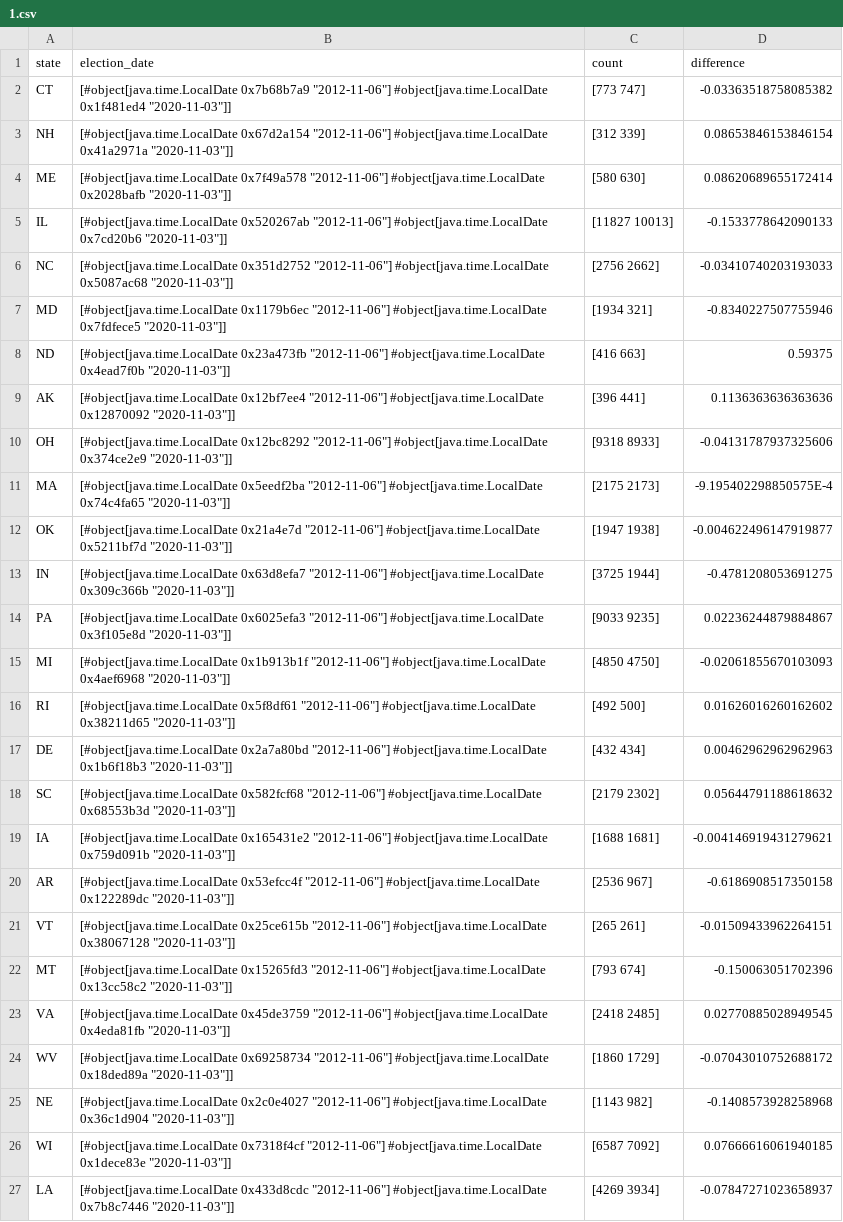
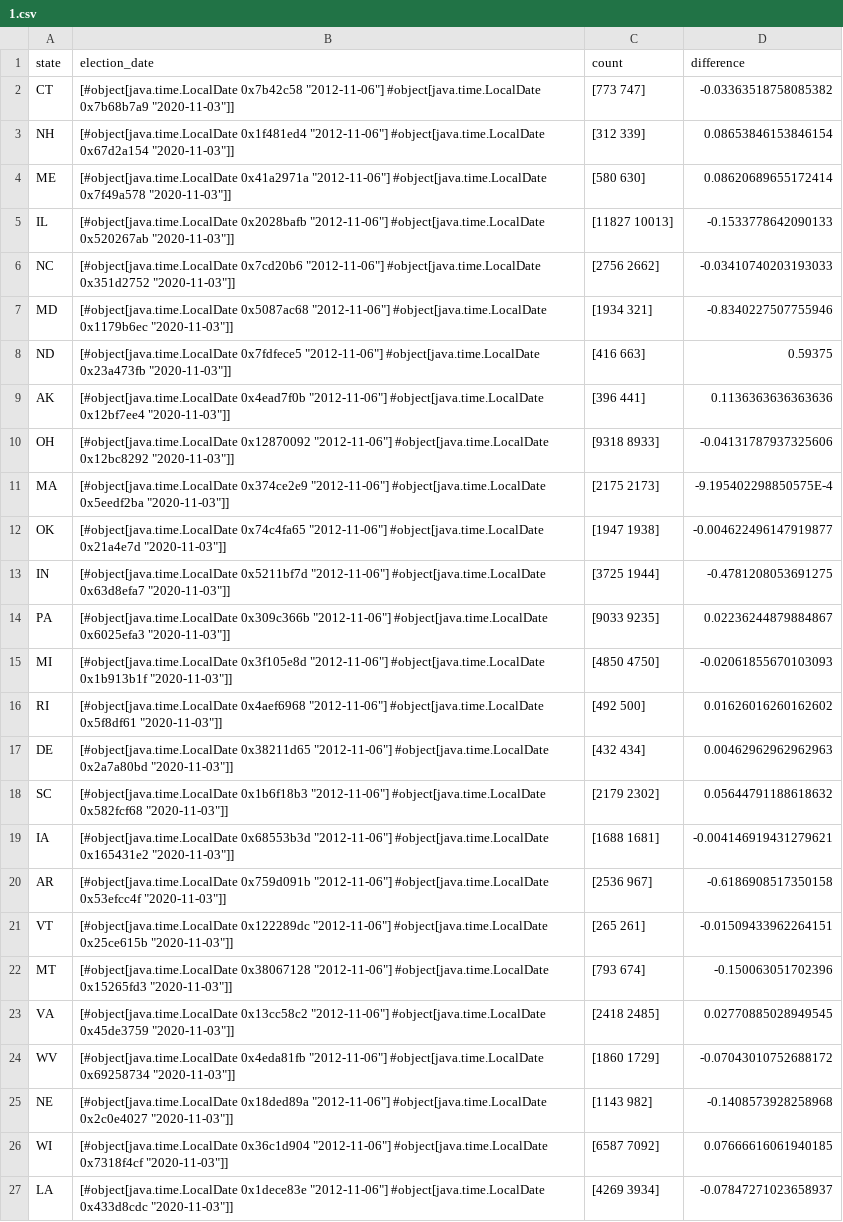
Before and after one commit to kirahowe/clojure-tidy-tuesdays, a CSV file: year_2024.week_3.analysis_files/1.csv, drawn as a sheet; the diff names each change by its address in the sheet, - before the commit and + after, or states it on an @@ line.

```diff
--- a/year_2024.week_3.analysis_files/1.csv
+++ b/year_2024.week_3.analysis_files/1.csv
-B2 (election_date): [#object[java.time.LocalDate 0x7b68b7a9 "2012-11-06"] #object[java.time.LocalDate 0x1f481ed4 "2020-11-03"]]
+B2 (election_date): [#object[java.time.LocalDate 0x7b42c58 "2012-11-06"] #object[java.time.LocalDate 0x7b68b7a9 "2020-11-03"]]
-B3 (election_date): [#object[java.time.LocalDate 0x67d2a154 "2012-11-06"] #object[java.time.LocalDate 0x41a2971a "2020-11-03"]]
+B3 (election_date): [#object[java.time.LocalDate 0x1f481ed4 "2012-11-06"] #object[java.time.LocalDate 0x67d2a154 "2020-11-03"]]
-B4 (election_date): [#object[java.time.LocalDate 0x7f49a578 "2012-11-06"] #object[java.time.LocalDate 0x2028bafb "2020-11-03"]]
+B4 (election_date): [#object[java.time.LocalDate 0x41a2971a "2012-11-06"] #object[java.time.LocalDate 0x7f49a578 "2020-11-03"]]
-B5 (election_date): [#object[java.time.LocalDate 0x520267ab "2012-11-06"] #object[java.time.LocalDate 0x7cd20b6 "2020-11-03"]]
+B5 (election_date): [#object[java.time.LocalDate 0x2028bafb "2012-11-06"] #object[java.time.LocalDate 0x520267ab "2020-11-03"]]
-B6 (election_date): [#object[java.time.LocalDate 0x351d2752 "2012-11-06"] #object[java.time.LocalDate 0x5087ac68 "2020-11-03"]]
+B6 (election_date): [#object[java.time.LocalDate 0x7cd20b6 "2012-11-06"] #object[java.time.LocalDate 0x351d2752 "2020-11-03"]]
-B7 (election_date): [#object[java.time.LocalDate 0x1179b6ec "2012-11-06"] #object[java.time.LocalDate 0x7fdfece5 "2020-11-03"]]
+B7 (election_date): [#object[java.time.LocalDate 0x5087ac68 "2012-11-06"] #object[java.time.LocalDate 0x1179b6ec "2020-11-03"]]
-B8 (election_date): [#object[java.time.LocalDate 0x23a473fb "2012-11-06"] #object[java.time.LocalDate 0x4ead7f0b "2020-11-03"]]
+B8 (election_date): [#object[java.time.LocalDate 0x7fdfece5 "2012-11-06"] #object[java.time.LocalDate 0x23a473fb "2020-11-03"]]
-B9 (election_date): [#object[java.time.LocalDate 0x12bf7ee4 "2012-11-06"] #object[java.time.LocalDate 0x12870092 "2020-11-03"]]
+B9 (election_date): [#object[java.time.LocalDate 0x4ead7f0b "2012-11-06"] #object[java.time.LocalDate 0x12bf7ee4 "2020-11-03"]]
-B10 (election_date): [#object[java.time.LocalDate 0x12bc8292 "2012-11-06"] #object[java.time.LocalDate 0x374ce2e9 "2020-11-03"]]
+B10 (election_date): [#object[java.time.LocalDate 0x12870092 "2012-11-06"] #object[java.time.LocalDate 0x12bc8292 "2020-11-03"]]
-B11 (election_date): [#object[java.time.LocalDate 0x5eedf2ba "2012-11-06"] #object[java.time.LocalDate 0x74c4fa65 "2020-11-03"]]
+B11 (election_date): [#object[java.time.LocalDate 0x374ce2e9 "2012-11-06"] #object[java.time.LocalDate 0x5eedf2ba "2020-11-03"]]
-B12 (election_date): [#object[java.time.LocalDate 0x21a4e7d "2012-11-06"] #object[java.time.LocalDate 0x5211bf7d "2020-11-03"]]
+B12 (election_date): [#object[java.time.LocalDate 0x74c4fa65 "2012-11-06"] #object[java.time.LocalDate 0x21a4e7d "2020-11-03"]]
-B13 (election_date): [#object[java.time.LocalDate 0x63d8efa7 "2012-11-06"] #object[java.time.LocalDate 0x309c366b "2020-11-03"]]
+B13 (election_date): [#object[java.time.LocalDate 0x5211bf7d "2012-11-06"] #object[java.time.LocalDate 0x63d8efa7 "2020-11-03"]]
-B14 (election_date): [#object[java.time.LocalDate 0x6025efa3 "2012-11-06"] #object[java.time.LocalDate 0x3f105e8d "2020-11-03"]]
+B14 (election_date): [#object[java.time.LocalDate 0x309c366b "2012-11-06"] #object[java.time.LocalDate 0x6025efa3 "2020-11-03"]]
-B15 (election_date): [#object[java.time.LocalDate 0x1b913b1f "2012-11-06"] #object[java.time.LocalDate 0x4aef6968 "2020-11-03"]]
+B15 (election_date): [#object[java.time.LocalDate 0x3f105e8d "2012-11-06"] #object[java.time.LocalDate 0x1b913b1f "2020-11-03"]]
-B16 (election_date): [#object[java.time.LocalDate 0x5f8df61 "2012-11-06"] #object[java.time.LocalDate 0x38211d65 "2020-11-03"]]
+B16 (election_date): [#object[java.time.LocalDate 0x4aef6968 "2012-11-06"] #object[java.time.LocalDate 0x5f8df61 "2020-11-03"]]
-B17 (election_date): [#object[java.time.LocalDate 0x2a7a80bd "2012-11-06"] #object[java.time.LocalDate 0x1b6f18b3 "2020-11-03"]]
+B17 (election_date): [#object[java.time.LocalDate 0x38211d65 "2012-11-06"] #object[java.time.LocalDate 0x2a7a80bd "2020-11-03"]]
-B18 (election_date): [#object[java.time.LocalDate 0x582fcf68 "2012-11-06"] #object[java.time.LocalDate 0x68553b3d "2020-11-03"]]
+B18 (election_date): [#object[java.time.LocalDate 0x1b6f18b3 "2012-11-06"] #object[java.time.LocalDate 0x582fcf68 "2020-11-03"]]
-B19 (election_date): [#object[java.time.LocalDate 0x165431e2 "2012-11-06"] #object[java.time.LocalDate 0x759d091b "2020-11-03"]]
+B19 (election_date): [#object[java.time.LocalDate 0x68553b3d "2012-11-06"] #object[java.time.LocalDate 0x165431e2 "2020-11-03"]]
-B20 (election_date): [#object[java.time.LocalDate 0x53efcc4f "2012-11-06"] #object[java.time.LocalDate 0x122289dc "2020-11-03"]]
+B20 (election_date): [#object[java.time.LocalDate 0x759d091b "2012-11-06"] #object[java.time.LocalDate 0x53efcc4f "2020-11-03"]]
-B21 (election_date): [#object[java.time.LocalDate 0x25ce615b "2012-11-06"] #object[java.time.LocalDate 0x38067128 "2020-11-03"]]
+B21 (election_date): [#object[java.time.LocalDate 0x122289dc "2012-11-06"] #object[java.time.LocalDate 0x25ce615b "2020-11-03"]]
-B22 (election_date): [#object[java.time.LocalDate 0x15265fd3 "2012-11-06"] #object[java.time.LocalDate 0x13cc58c2 "2020-11-03"]]
+B22 (election_date): [#object[java.time.LocalDate 0x38067128 "2012-11-06"] #object[java.time.LocalDate 0x15265fd3 "2020-11-03"]]
-B23 (election_date): [#object[java.time.LocalDate 0x45de3759 "2012-11-06"] #object[java.time.LocalDate 0x4eda81fb "2020-11-03"]]
+B23 (election_date): [#object[java.time.LocalDate 0x13cc58c2 "2012-11-06"] #object[java.time.LocalDate 0x45de3759 "2020-11-03"]]
-B24 (election_date): [#object[java.time.LocalDate 0x69258734 "2012-11-06"] #object[java.time.LocalDate 0x18ded89a "2020-11-03"]]
+B24 (election_date): [#object[java.time.LocalDate 0x4eda81fb "2012-11-06"] #object[java.time.LocalDate 0x69258734 "2020-11-03"]]
-B25 (election_date): [#object[java.time.LocalDate 0x2c0e4027 "2012-11-06"] #object[java.time.LocalDate 0x36c1d904 "2020-11-03"]]
+B25 (election_date): [#object[java.time.LocalDate 0x18ded89a "2012-11-06"] #object[java.time.LocalDate 0x2c0e4027 "2020-11-03"]]
-B26 (election_date): [#object[java.time.LocalDate 0x7318f4cf "2012-11-06"] #object[java.time.LocalDate 0x1dece83e "2020-11-03"]]
+B26 (election_date): [#object[java.time.LocalDate 0x36c1d904 "2012-11-06"] #object[java.time.LocalDate 0x7318f4cf "2020-11-03"]]
-B27 (election_date): [#object[java.time.LocalDate 0x433d8cdc "2012-11-06"] #object[java.time.LocalDate 0x7b8c7446 "2020-11-03"]]
+B27 (election_date): [#object[java.time.LocalDate 0x1dece83e "2012-11-06"] #object[java.time.LocalDate 0x433d8cdc "2020-11-03"]]
```
Also changed, not shown: 1 other file.
